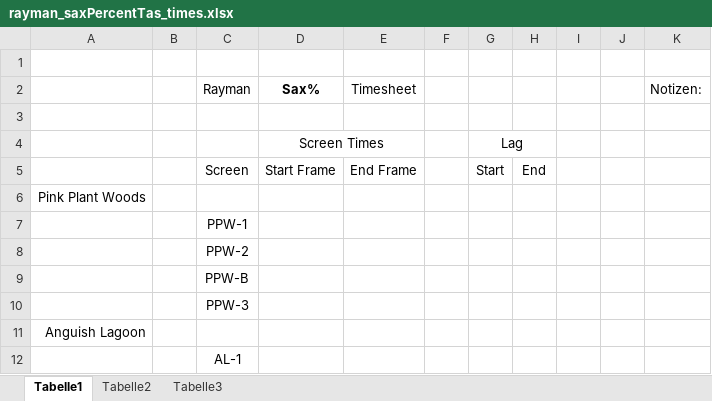
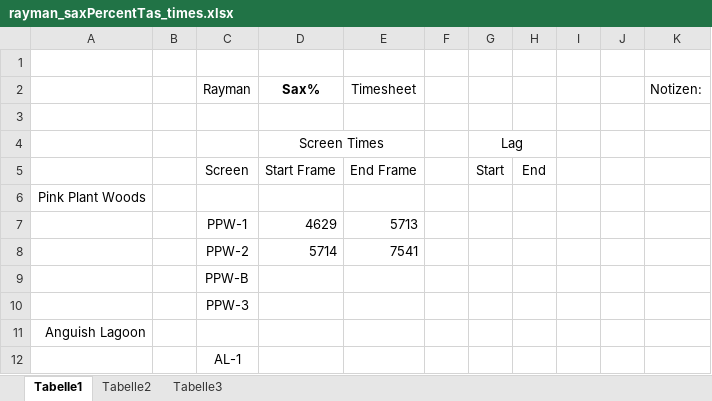
Before and after one commit to scrimpeh/RaymanTAS, an Excel workbook: rayman_saxPercentTas_times.xlsx, sheet Tabelle1, drawn as a sheet; only a part is shown; values as stored, in another font and other column widths than the file's, no borders; the diff names each change by its address in the sheet, - before the commit and + after, or states it on an @@ line.

```diff
--- a/rayman_saxPercentTas_times.xlsx (sheet Tabelle1)
+++ b/rayman_saxPercentTas_times.xlsx (sheet Tabelle1)
-D7 (Sax%): (empty)
+D7 (Sax%): 4629
-E7 (Timesheet): (empty)
+E7 (Timesheet): 5713
-D8 (Sax%): (empty)
+D8 (Sax%): 5714
-E8 (Timesheet): (empty)
+E8 (Timesheet): 7541
```
Also changed, not shown: 1 other file.
